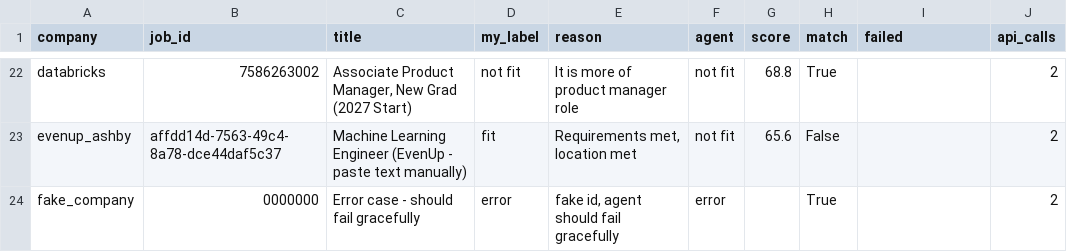
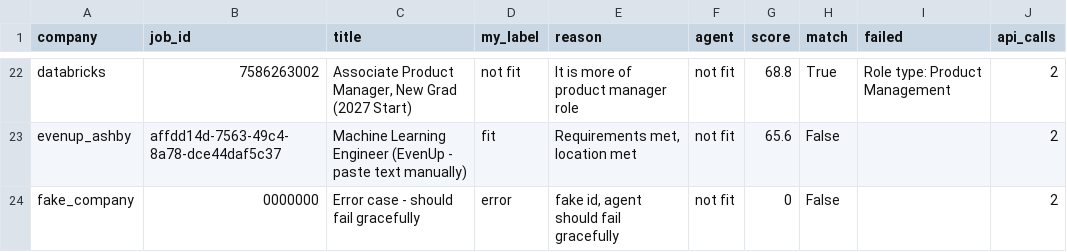
Before and after one commit to Yasasvi-21/job-match-agent, a CSV file: eval_results.csv, drawn as a sheet; only a part is shown, gaps mark what is left out; the diff covers the shown part only; the diff names each change by its address in the sheet, - before the commit and + after, or states it on an @@ line.

Commit message:
Day 6: user profile - recall 43% to 57%, precision 100%; fix empty-assessment regression

```diff
--- a/eval_results.csv
+++ b/eval_results.csv
-I22 (failed): (empty)
+I22 (failed): Role type: Product Management
-F24 (agent): error
+F24 (agent): not fit
-G24 (score): (empty)
+G24 (score): 0
-H24 (match): True
+H24 (match): False
```
Also changed, not shown: 32 edited cells elsewhere in this file, 3 other files.
